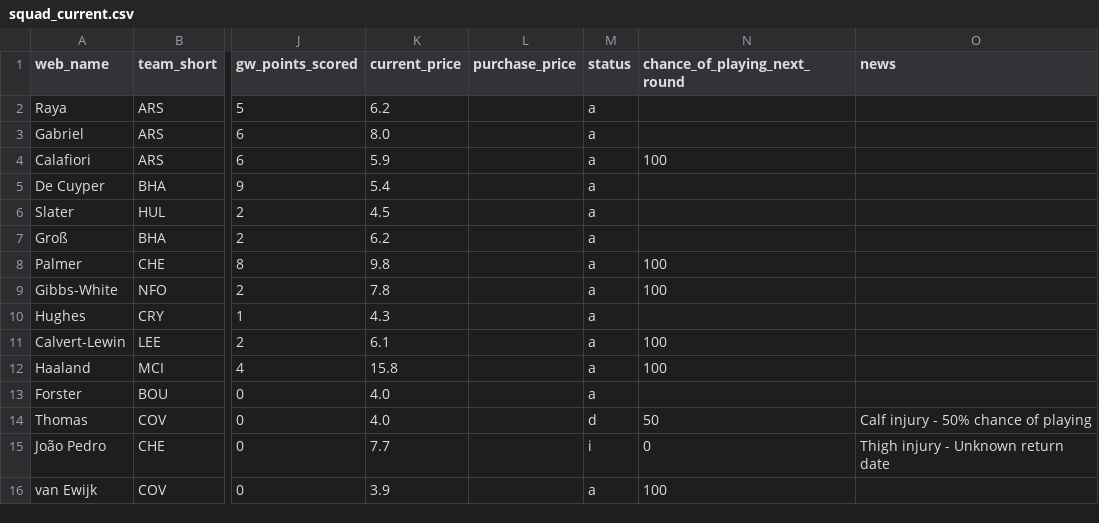
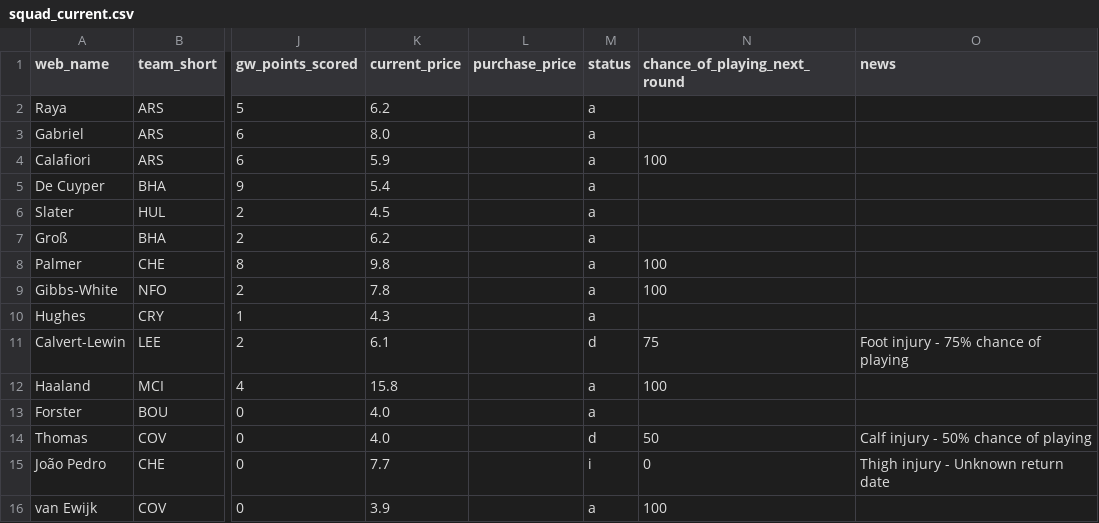
Before and after one commit to Quikksilva/FPLAIAssistant, a CSV file: fpl_data/squad_current.csv, drawn as a sheet; only a part is shown, gaps mark what is left out; the diff names each change by its address in the sheet, - before the commit and + after, or states it on an @@ line.

```diff
--- a/fpl_data/squad_current.csv
+++ b/fpl_data/squad_current.csv
-M11 (status): a
+M11 (status): d
-N11 (chance_of_playing_next_round): 100
+N11 (chance_of_playing_next_round): 75
-O11 (news): (empty)
+O11 (news): Foot injury - 75% chance of playing
```
Also changed, not shown: fpl_data/manager_summary.csv, fpl_data/players.csv, 2 other files.
